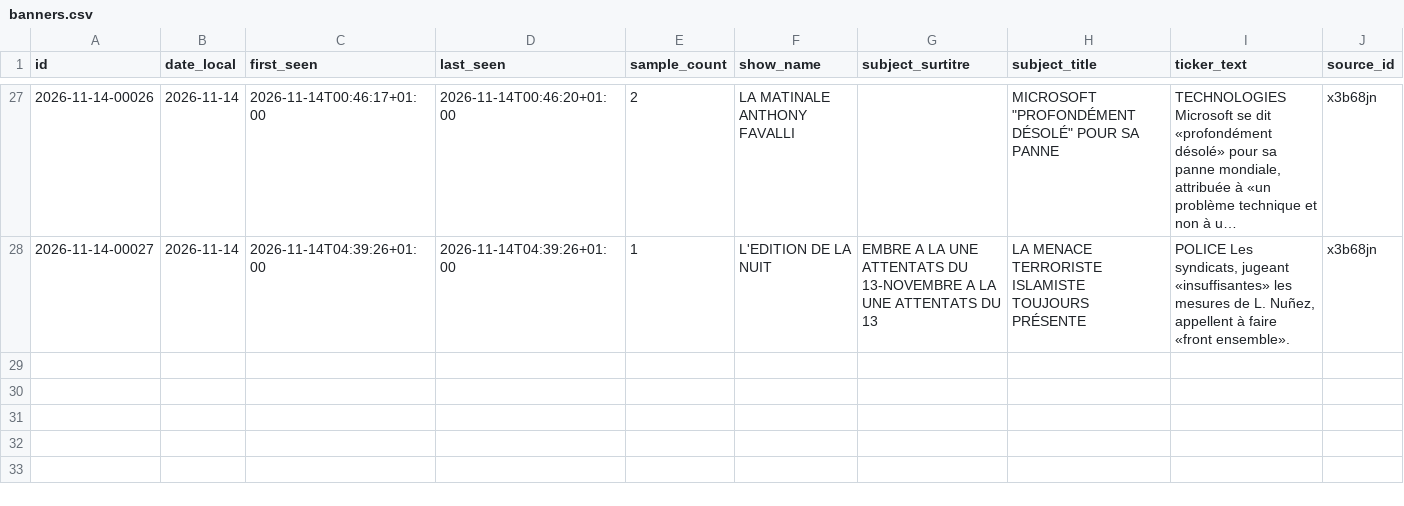
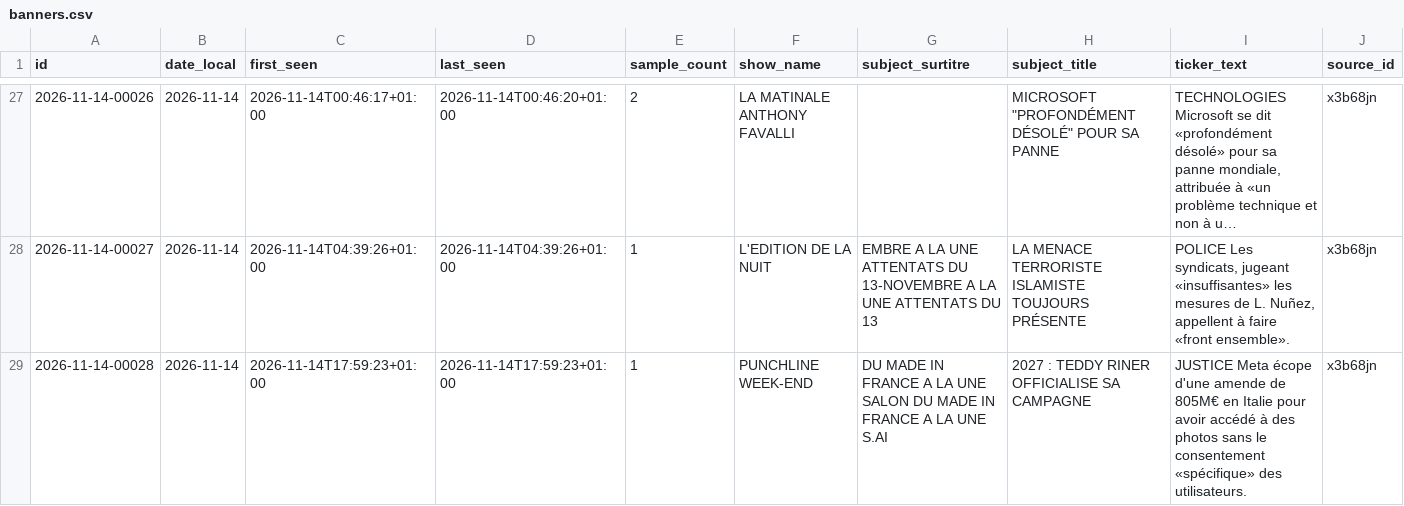
Before and after one commit to Flo489/cnews-bandeau, a CSV file: data/banners.csv, drawn as a sheet; only a part is shown, gaps mark what is left out; long unchanged cells end in ….

```diff
--- a/data/banners.csv
+++ b/data/banners.csv
@@ -28 +28,2 @@
 2026-11-14-00027;2026-11-14;2026-11-14T04:39:26+01:00;2026-11-14T04:39:26+01:00;1;L'EDITION DE LA NUIT;EMBRE A LA UNE ATTENTATS DU 13-NOVEMBRE A LA UNE ATTENTATS DU 13;LA MENACE TERRORISTE ISLAMISTE TOUJOURS PRÉSENTE;POLICE Les syndicats, jugeant «insuffisantes» les mesures de L. Nuñez, appellent à faire «front ensemble».;x3b68jn
+2026-11-14-00028;2026-11-14;2026-11-14T17:59:23+01:00;2026-11-14T17:59:23+01:00;1;PUNCHLINE WEEK-END;DU MADE IN FRANCE A LA UNE SALON DU MADE IN FRANCE A LA UNE S.AI;2027 : TEDDY RINER OFFICIALISE SA CAMPAGNE;JUSTICE Meta écope d'une amende de 805M€ en Italie pour avoir accédé à des photos sans le consentement «spécifique» des utilisateurs.;x3b68jn
```
Also changed, not shown: 4 other files.
